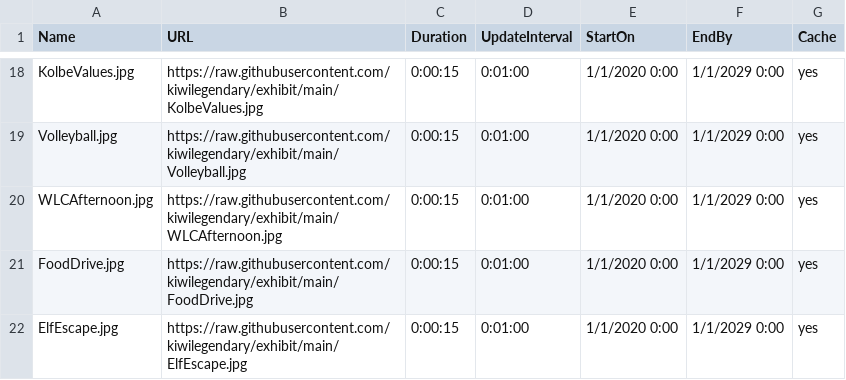
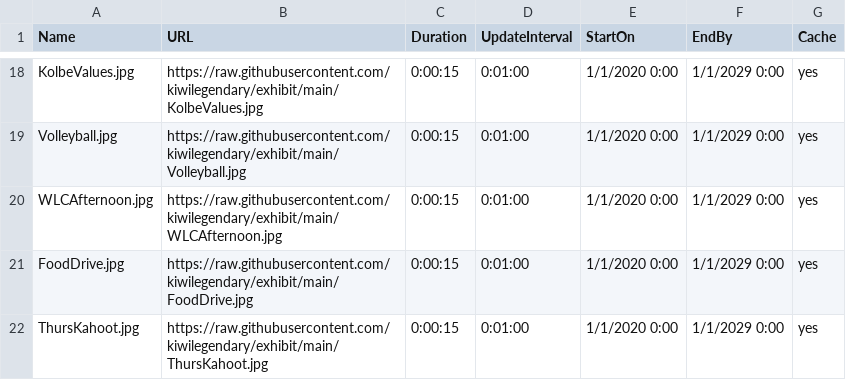
Before and after one commit to kiwilegendary/exhibit, a CSV file: schedule.csv, drawn as a sheet; only a part is shown, gaps mark what is left out.

Commit message:
Update schedule.csv

```diff
--- a/schedule.csv
+++ b/schedule.csv
@@ -21,2 +21,2 @@ WLCAfternoon.jpg,https://raw.githubusercontent.com/kiwilegendary/exhibit/main/WL
 FoodDrive.jpg,https://raw.githubusercontent.com/kiwilegendary/exhibit/main/FoodDrive.jpg,0:00:15,0:01:00,1/1/2020 0:00,1/1/2029 0:00,yes
-ElfEscape.jpg,https://raw.githubusercontent.com/kiwilegendary/exhibit/main/ElfEscape.jpg,0:00:15,0:01:00,1/1/2020 0:00,1/1/2029 0:00,yes
+ThursKahoot.jpg,https://raw.githubusercontent.com/kiwilegendary/exhibit/main/ThursKahoot.jpg,0:00:15,0:01:00,1/1/2020 0:00,1/1/2029 0:00,yes
```
